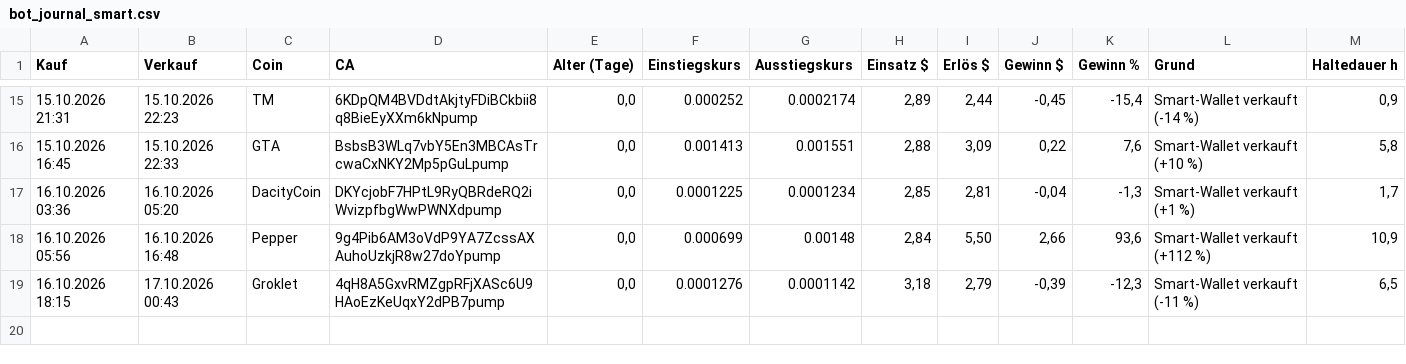
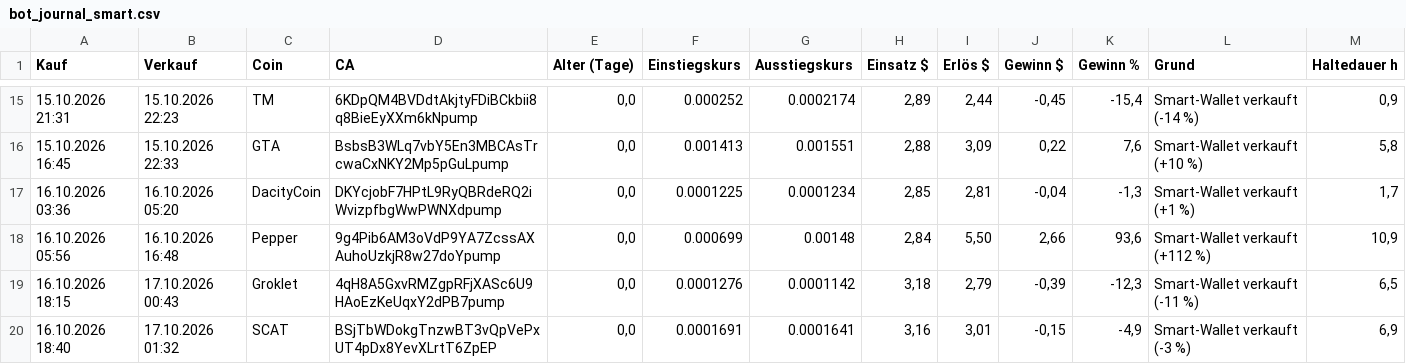
Before and after one commit to Derg83/fomo-bot, a CSV file: bot_journal_smart.csv, drawn as a sheet; only a part is shown, gaps mark what is left out; the diff names each change by its address in the sheet, - before the commit and + after, or states it on an @@ line.

```diff
--- a/bot_journal_smart.csv
+++ b/bot_journal_smart.csv
+row 20: 16.10.2026 18:40 | 17.10.2026 01:32 | SCAT | BSjTbWDokgTnzwBT3vQpVePxUT4pDx8YevXLrtT6ZpEP | 0,0 | 0.0001691 | 0.0001641 | 3,16 | 3,01 | -0,15 | -4,9 | Smart-Wallet verkauft (-3 %) | 6,9
```
Also changed, not shown: 9 other files.
